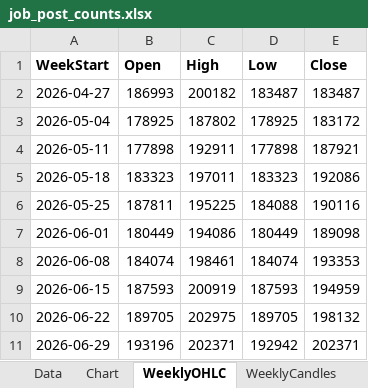
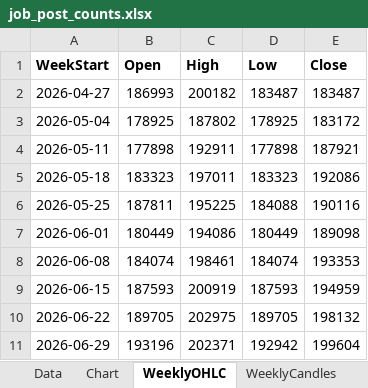
Before and after one commit to Ikboong/JobPostCounterCpp, an Excel workbook: data/job_post_counts.xlsx, sheet WeeklyOHLC, drawn as a sheet; values as stored, in another font and other column widths than the file's, no borders; the diff names each change by its address in the sheet, - before the commit and + after, or states it on an @@ line.

```diff
--- a/data/job_post_counts.xlsx (sheet WeeklyOHLC)
+++ b/data/job_post_counts.xlsx (sheet WeeklyOHLC)
-E11 (Close): 202371
+E11 (Close): 199604
```
Also changed, not shown: sheet Data, charts or pictures, 1 other file.
